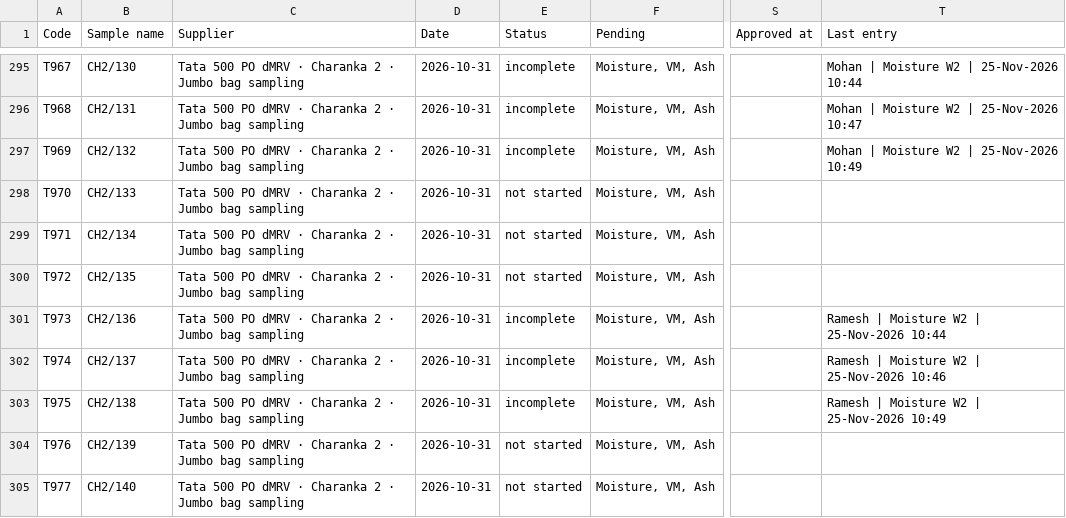
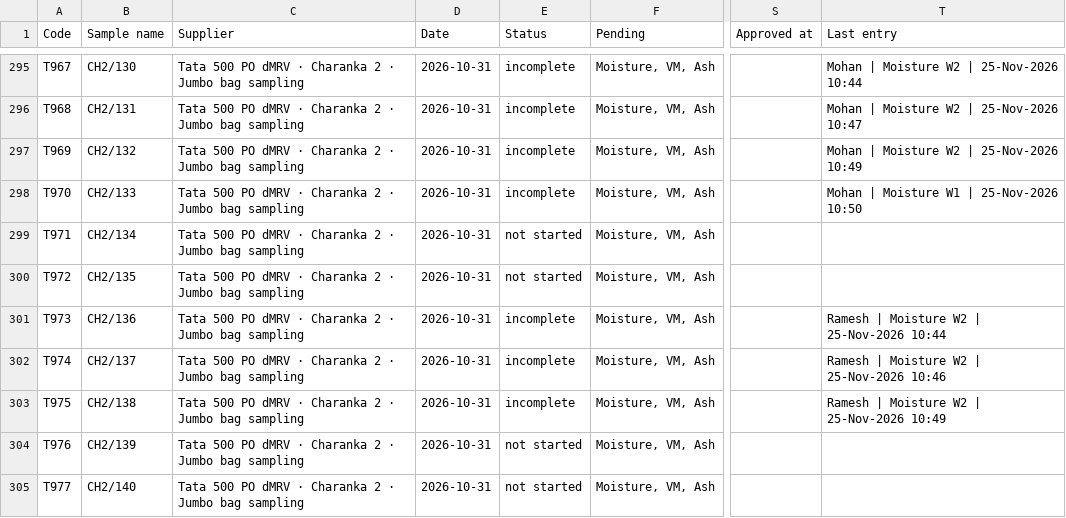
Before and after one commit to Climitra/weighing_data_QR, a CSV file: results.csv, drawn as a sheet; only a part is shown, gaps mark what is left out; the diff names each change by its address in the sheet, - before the commit and + after, or states it on an @@ line.

```diff
--- a/results.csv
+++ b/results.csv
-E298 (Status): not started
+E298 (Status): incomplete
-T298 (Last entry): (empty)
+T298 (Last entry): Mohan | Moisture W1 | 25-Nov-2026 10:50
```
Also changed, not shown: 1 other file.
